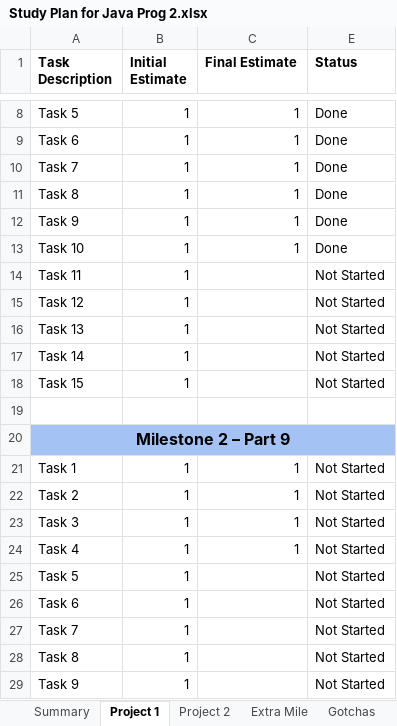
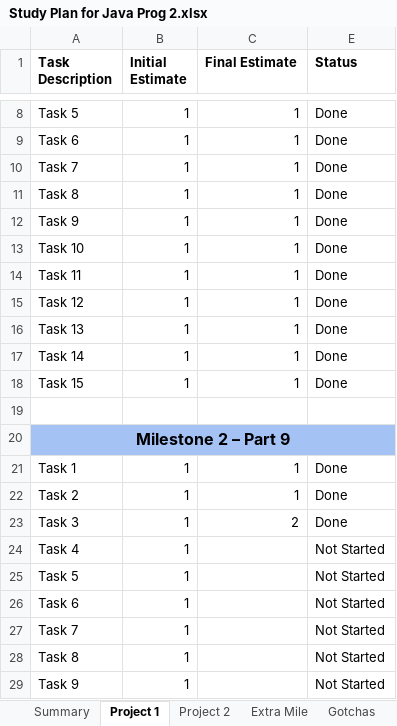
Before and after one commit to chankevin234/MOOC_Java_Programming_1-2, an Excel workbook: Study Plan for Java Prog 2.xlsx, sheet Project 1, drawn as a sheet; only a part is shown, gaps mark what is left out; values as stored, in another font and other column widths than the file's, no borders; conditional formats not drawn; the diff names each change by its address in the sheet, - before the commit and + after, or states it on an @@ line.

```diff
--- a/Study Plan for Java Prog 2.xlsx (sheet Project 1)
+++ b/Study Plan for Java Prog 2.xlsx (sheet Project 1)
-C14:C18 (Final Estimate): (empty)
+C14:C18 (Final Estimate): 1
-E14:E18 (Status): Not Started
+E14:E18 (Status): Done
-E21:E23 (Status): Not Started
+E21:E23 (Status): Done
-C23 (Final Estimate): 1
+C23 (Final Estimate): 2
-C24 (Final Estimate): 1
+C24 (Final Estimate): (empty)
```
Also changed, not shown: sheet Summary, hidden cells, 32 other files.
